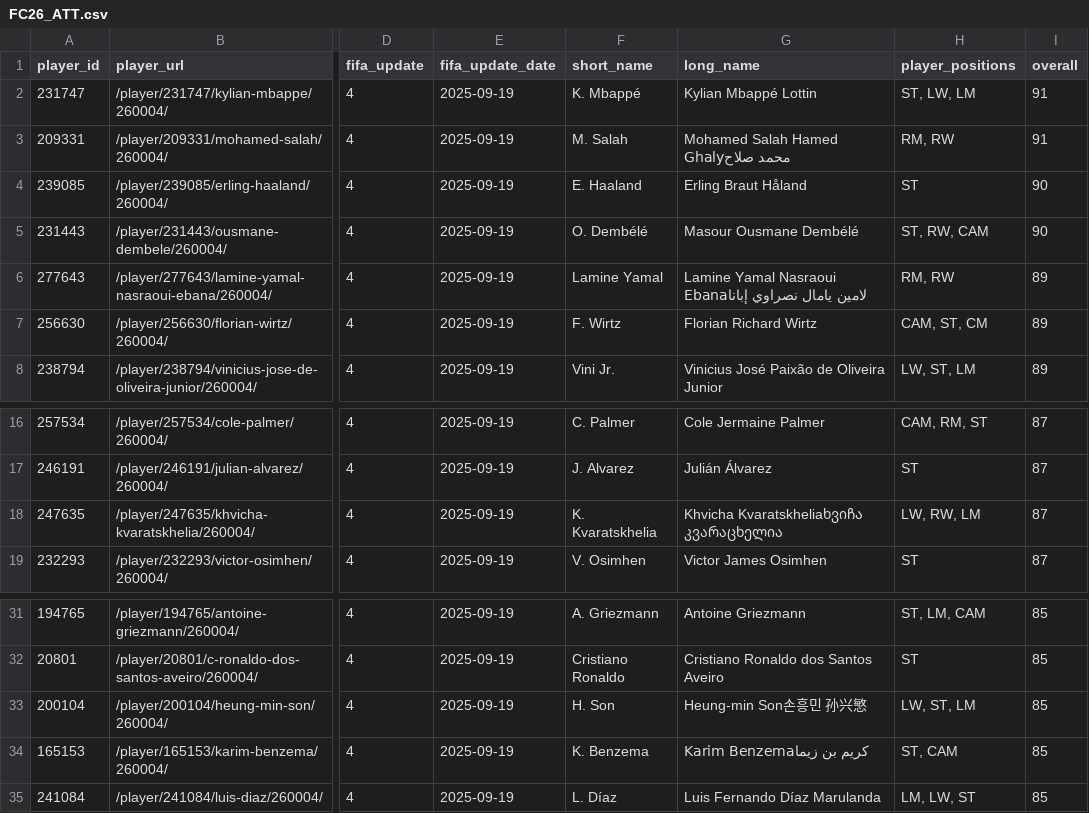
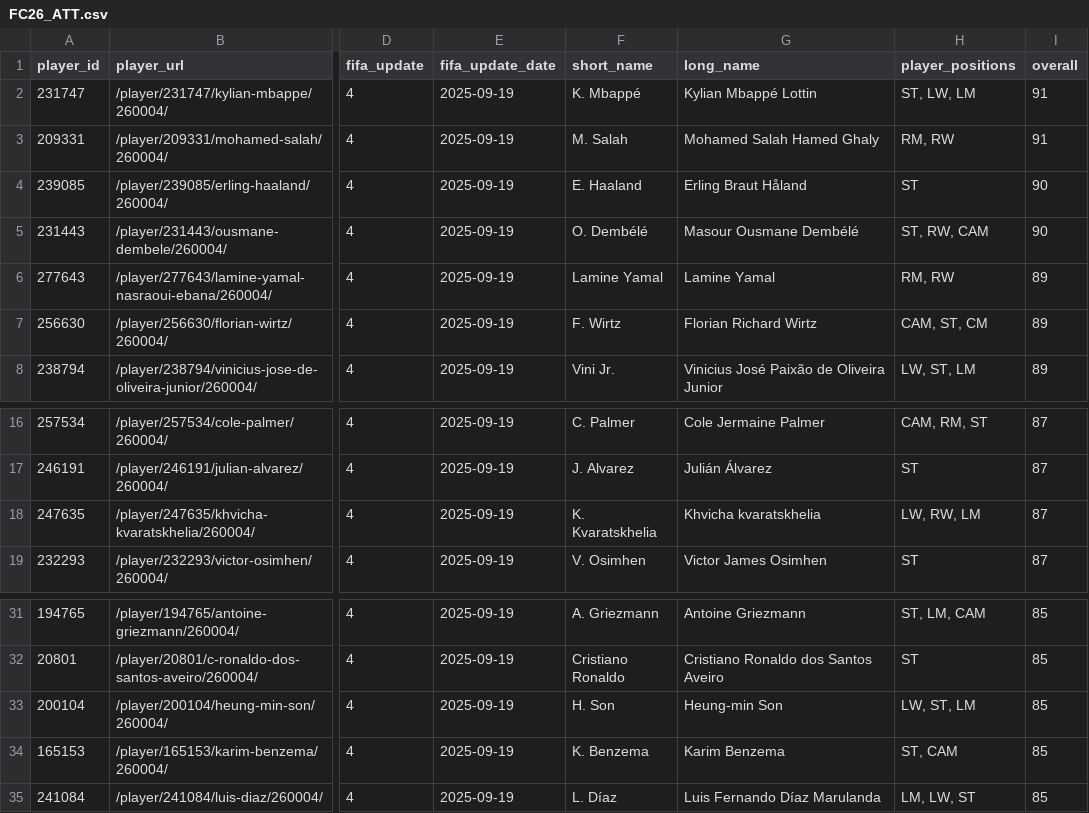
Before and after one commit to DebadritNag/Realtime-Auction, a CSV file: FC26_ATT.csv, drawn as a sheet; only a part is shown, gaps mark what is left out; the diff names each change by its address in the sheet, - before the commit and + after, or states it on an @@ line.

Commit message:
Version 4

```diff
--- a/FC26_ATT.csv
+++ b/FC26_ATT.csv
-G3 (long_name): Mohamed Salah Hamed Ghalyمحمد صلاح
+G3 (long_name): Mohamed Salah Hamed Ghaly
-G6 (long_name): Lamine Yamal Nasraoui Ebanaلامين يامال نصراوي إبانا
+G6 (long_name): Lamine Yamal
-G18 (long_name): Khvicha Kvaratskheliaხვიჩა კვარაცხელია
+G18 (long_name): Khvicha kvaratskhelia
-G33 (long_name): Heung-min Son손흥민 孙兴慜
+G33 (long_name): Heung-min Son
-G34 (long_name): Karim Benzemaكريم بن زيما
+G34 (long_name): Karim Benzema
```
Also changed, not shown: FC26_CB.csv, FC26_Fullbacks.csv, 11 other files.
